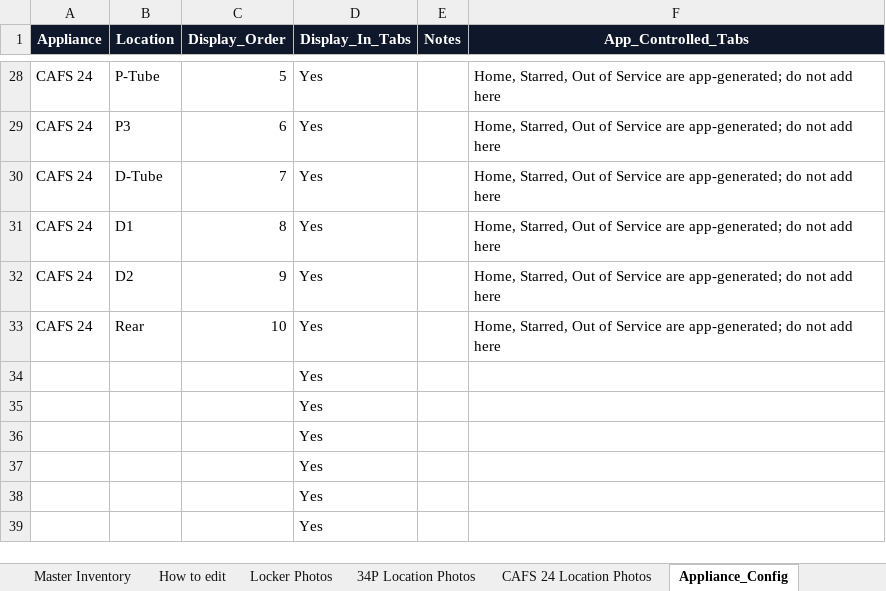
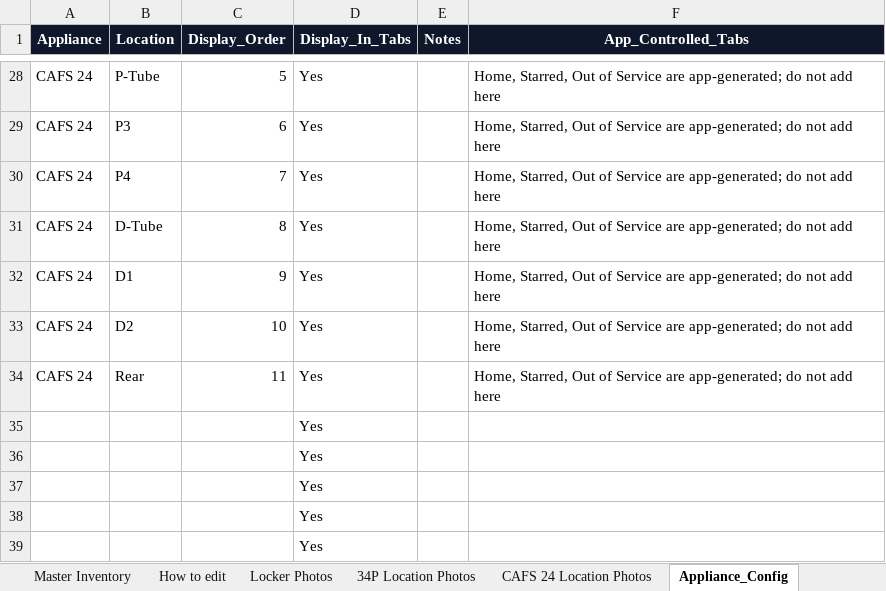
Before and after one commit to jamesnavaratne/Blackwood-CFS, an Excel workbook: Blackwood_CFS_Master_Inventory.xlsx, sheet Appliance_Config, drawn as a sheet; only a part is shown, gaps mark what is left out; the shorter side is filled out with more unchanged rows; values as stored, in another font and other column widths than the file's, no borders; table styles not drawn; the diff names each change by its address in the sheet, - before the commit and + after, or states it on an @@ line.

Commit message:
Update Blackwood_CFS_Master_Inventory.xlsx

```diff
--- a/Blackwood_CFS_Master_Inventory.xlsx (sheet Appliance_Config)
+++ b/Blackwood_CFS_Master_Inventory.xlsx (sheet Appliance_Config)
-B30 (Location): D-Tube
+B30 (Location): P4
-B31 (Location): D1
+B31 (Location): D-Tube
-B32 (Location): D2
+B32 (Location): D1
-B33 (Location): Rear
+B33 (Location): D2
+row 34: CAFS 24 | Rear | 11 | Yes |  | Home, Starred, Out of Service are app-generated; do not add here
```
Also changed, not shown: sheet CAFS 24 Location Photos.
